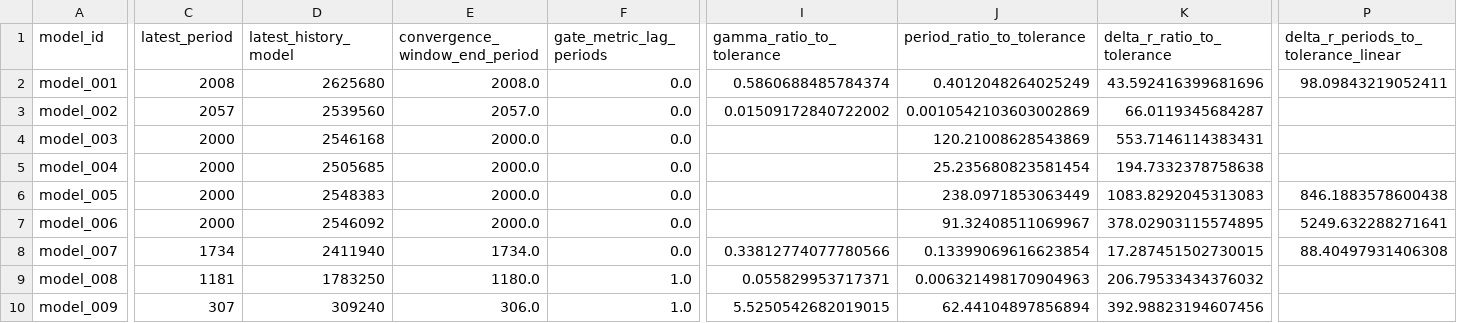
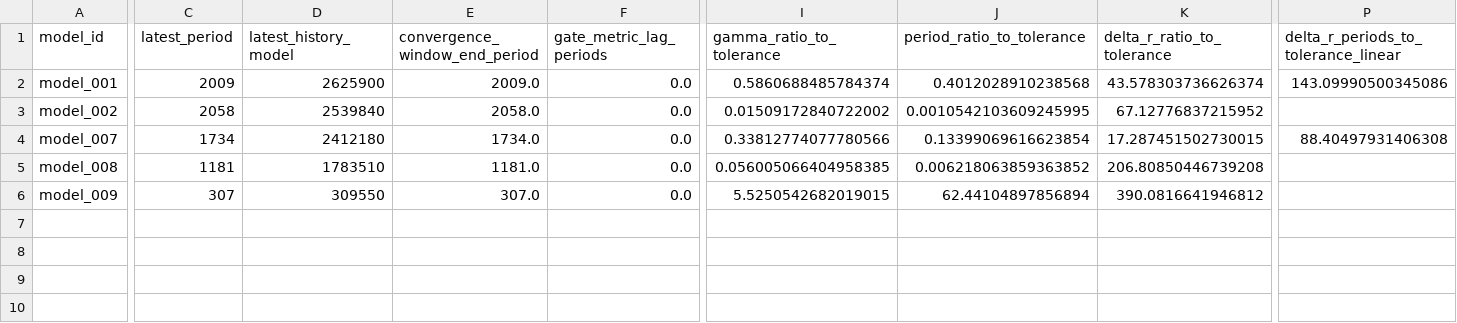
Before and after one commit to earlbellinger/kappa, a CSV file: site/metadata/convergence_gate_audit.csv, drawn as a sheet; only a part is shown, gaps mark what is left out; removed rows and columns are numbered as before the commit, all else as after; rows hold the shown columns only; the diff names each change by its address in the sheet, - before the commit and + after, or states it on an @@ line.

Commit message:
Refresh active model diagnostics

```diff
--- a/site/metadata/convergence_gate_audit.csv
+++ b/site/metadata/convergence_gate_audit.csv
-C2 (latest_period): 2008
+C2 (latest_period): 2009
-D2 (latest_history_model): 2625680
+D2 (latest_history_model): 2625900
-E2 (convergence_window_end_period): 2008.0
+E2 (convergence_window_end_period): 2009.0
-J2 (period_ratio_to_tolerance): 0.4012048264025249
+J2 (period_ratio_to_tolerance): 0.4012028910238568
-K2 (delta_r_ratio_to_tolerance): 43.592416399681696
+K2 (delta_r_ratio_to_tolerance): 43.578303736626374
-P2: 98.09843219052411
+P2: 143.09990500345086
-C3 (latest_period): 2057
+C3 (latest_period): 2058
-D3 (latest_history_model): 2539560
+D3 (latest_history_model): 2539840
-E3 (convergence_window_end_period): 2057.0
+E3 (convergence_window_end_period): 2058.0
-J3 (period_ratio_to_tolerance): 0.0010542103603002869
+J3 (period_ratio_to_tolerance): 0.0010542103609245995
-K3 (delta_r_ratio_to_tolerance): 66.0119345684287
+K3 (delta_r_ratio_to_tolerance): 67.12776837215952
-row 4: model_003 | 2000 | 2546168 | 2000.0 | 0.0 |  | 120.21008628543869 | 553.7146114383431
-row 5: model_004 | 2000 | 2505685 | 2000.0 | 0.0 |  | 25.235680823581454 | 194.7332378758638
-row 6: model_005 | 2000 | 2548383 | 2000.0 | 0.0 |  | 238.0971853063449 | 1083.8292045313083 | 846.1883578600438
-row 7: model_006 | 2000 | 2546092 | 2000.0 | 0.0 |  | 91.32408511069967 | 378.02903115574895 | 5249.632288271641
-D4 (latest_history_model): 2411940
+D4 (latest_history_model): 2412180
-D5 (latest_history_model): 1783250
+D5 (latest_history_model): 1783510
-E5 (convergence_window_end_period): 1180.0
+E5 (convergence_window_end_period): 1181.0
-F5:F6 (gate_metric_lag_periods): 1.0
+F5:F6 (gate_metric_lag_periods): 0.0
-I5 (gamma_ratio_to_tolerance): 0.055829953717371
+I5 (gamma_ratio_to_tolerance): 0.056005066404958385
-J5 (period_ratio_to_tolerance): 0.006321498170904963
+J5 (period_ratio_to_tolerance): 0.006218063859363852
-K5 (delta_r_ratio_to_tolerance): 206.79533434376032
+K5 (delta_r_ratio_to_tolerance): 206.80850446739208
-D6 (latest_history_model): 309240
+D6 (latest_history_model): 309550
-E6 (convergence_window_end_period): 306.0
+E6 (convergence_window_end_period): 307.0
-K6 (delta_r_ratio_to_tolerance): 392.98823194607456
+K6 (delta_r_ratio_to_tolerance): 390.0816641946812
```
Also changed, not shown: site/metadata/analysis_completion_status.csv, site/metadata/convergence_forecast_last100.csv, 32 other files.
